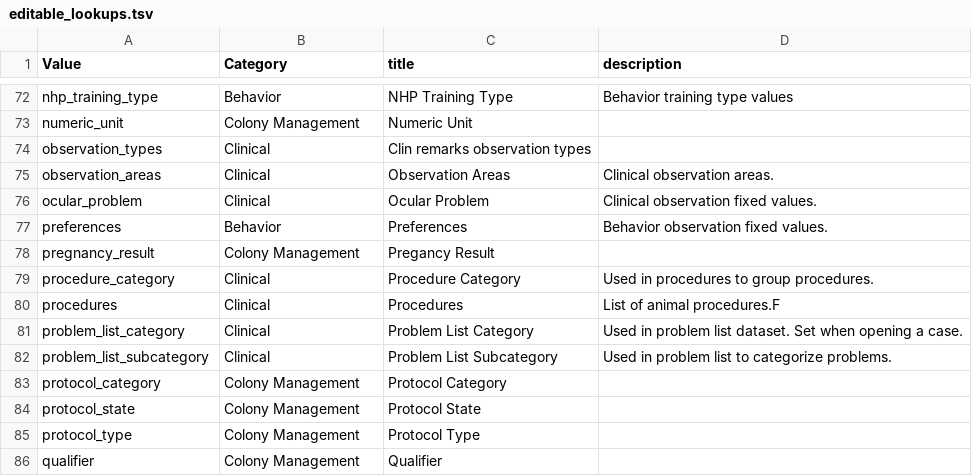
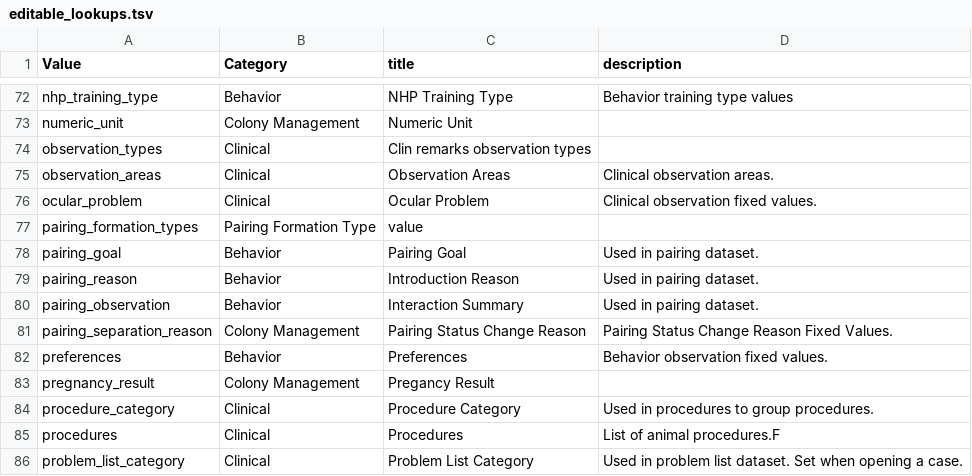
Before and after one commit to LabKey/nircEHRModules, a TSV file: nirc_ehr/resources/data/editable_lookups.tsv, drawn as a sheet; only a part is shown, gaps mark what is left out; the shorter side is filled out with more unchanged rows.

```diff
--- a/nirc_ehr/resources/data/editable_lookups.tsv
+++ b/nirc_ehr/resources/data/editable_lookups.tsv
@@ -76,2 +76,7 @@ observation_areas	Clinical	Observation Areas	Clinical observation areas.
 ocular_problem	Clinical	Ocular Problem	Clinical observation fixed values.
+pairing_formation_types	Pairing Formation Type	value
+pairing_goal	Behavior	Pairing Goal	Used in pairing dataset.
+pairing_reason	Behavior	Introduction Reason	Used in pairing dataset.
+pairing_observation	Behavior	Interaction Summary	Used in pairing dataset.
+pairing_separation_reason	Colony Management	Pairing Status Change Reason	Pairing Status Change Reason Fixed Values.
 preferences	Behavior	Preferences	Behavior observation fixed values.
```
Also changed, not shown: nirc_ehr/resources/data/lookup_sets.tsv, nirc_ehr/resources/data/lookupsManifest.tsv, 31 other files.
